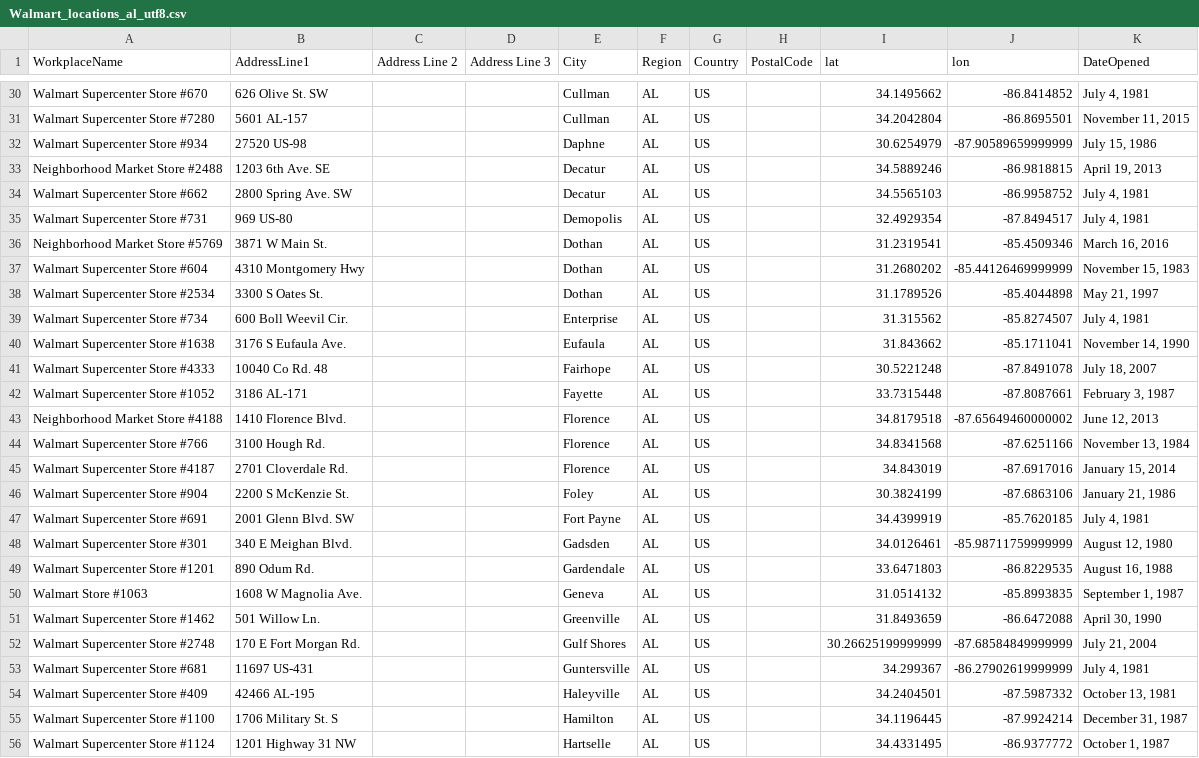
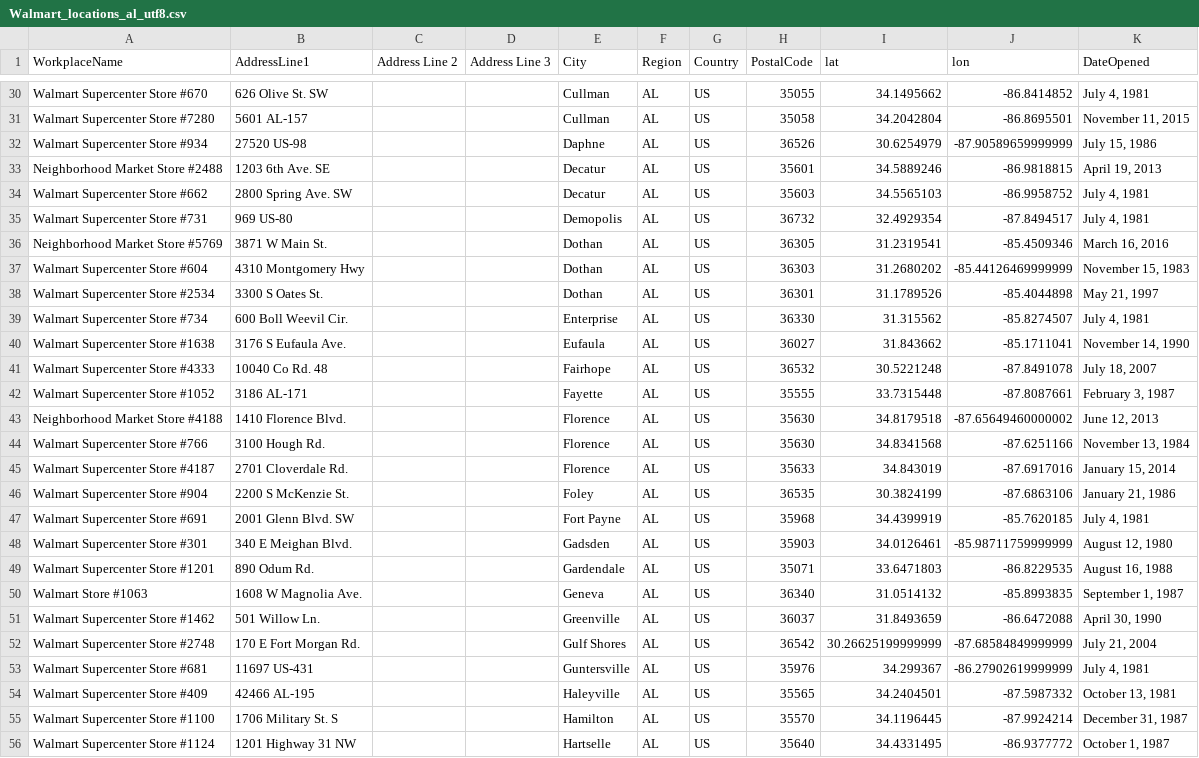
Before and after one commit to ptudan/geocoding_addresses, a CSV file: src/data/Walmart_locations_al_utf8.csv, drawn as a sheet; only a part is shown, gaps mark what is left out; the diff covers the shown part only; the diff names each change by its address in the sheet, - before the commit and + after, or states it on an @@ line.

Commit message:
add al postal codes

```diff
--- a/src/data/Walmart_locations_al_utf8.csv
+++ b/src/data/Walmart_locations_al_utf8.csv
-H30 (PostalCode): (empty)
+H30 (PostalCode): 35055
-H31 (PostalCode): (empty)
+H31 (PostalCode): 35058
-H32 (PostalCode): (empty)
+H32 (PostalCode): 36526
-H33 (PostalCode): (empty)
+H33 (PostalCode): 35601
-H34 (PostalCode): (empty)
+H34 (PostalCode): 35603
-H35 (PostalCode): (empty)
+H35 (PostalCode): 36732
-H36 (PostalCode): (empty)
+H36 (PostalCode): 36305
-H37 (PostalCode): (empty)
+H37 (PostalCode): 36303
-H38 (PostalCode): (empty)
+H38 (PostalCode): 36301
-H39 (PostalCode): (empty)
+H39 (PostalCode): 36330
-H40 (PostalCode): (empty)
+H40 (PostalCode): 36027
-H41 (PostalCode): (empty)
+H41 (PostalCode): 36532
-H42 (PostalCode): (empty)
+H42 (PostalCode): 35555
-H43:H44 (PostalCode): (empty)
+H43:H44 (PostalCode): 35630
-H45 (PostalCode): (empty)
+H45 (PostalCode): 35633
-H46 (PostalCode): (empty)
+H46 (PostalCode): 36535
-H47 (PostalCode): (empty)
+H47 (PostalCode): 35968
-H48 (PostalCode): (empty)
+H48 (PostalCode): 35903
-H49 (PostalCode): (empty)
+H49 (PostalCode): 35071
-H50 (PostalCode): (empty)
+H50 (PostalCode): 36340
-H51 (PostalCode): (empty)
+H51 (PostalCode): 36037
-H52 (PostalCode): (empty)
+H52 (PostalCode): 36542
-H53 (PostalCode): (empty)
+H53 (PostalCode): 35976
-H54 (PostalCode): (empty)
+H54 (PostalCode): 35565
-H55 (PostalCode): (empty)
+H55 (PostalCode): 35570
-H56 (PostalCode): (empty)
+H56 (PostalCode): 35640
```
Also changed, not shown: 105 edited cells elsewhere in this file, 1 other file.
